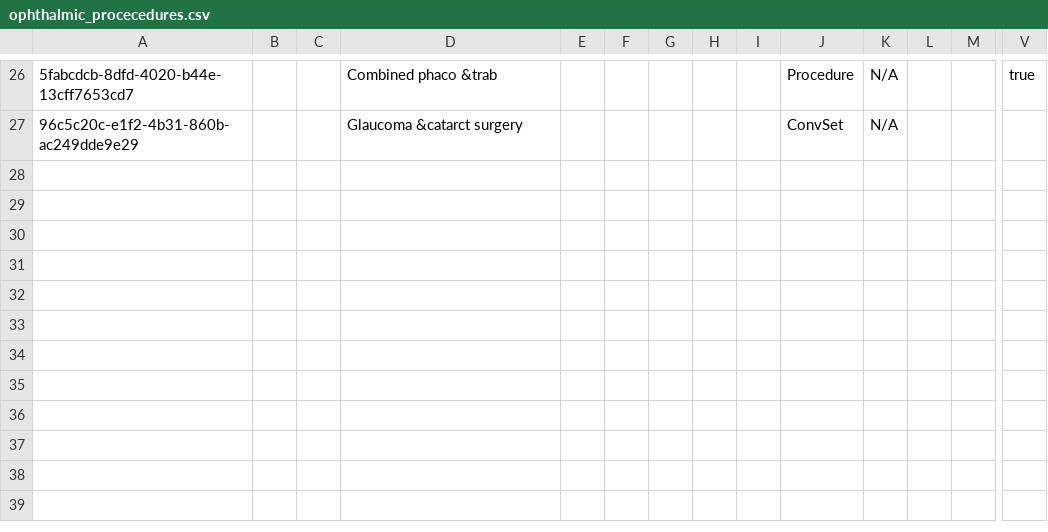
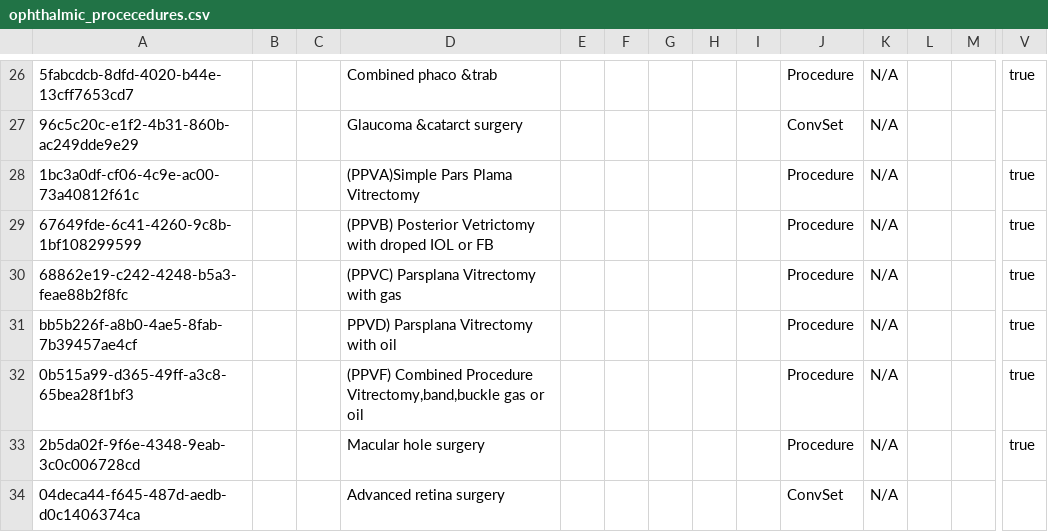
Before and after one commit to PiusKariuki/Bdsec-metadata, a CSV file: configuration/concepts/ophthalmic_procecedures.csv, drawn as a sheet; only a part is shown, gaps mark what is left out; rows hold the shown columns only; the diff names each change by its address in the sheet, - before the commit and + after, or states it on an @@ line.

Commit message:
chore: added the  "Advanced retina surgery" category.

```diff
--- a/configuration/concepts/ophthalmic_procecedures.csv
+++ b/configuration/concepts/ophthalmic_procecedures.csv
+row 28: 1bc3a0df-cf06-4c9e-ac00-73a40812f61c |  |  | (PPVA)Simple Pars Plama Vitrectomy |  |  |  |  |  | Procedure | N/A |  |  | true
+row 29: 67649fde-6c41-4260-9c8b-1bf108299599 |  |  | (PPVB) Posterior Vetrictomy with droped IOL or FB |  |  |  |  |  | Procedure | N/A |  |  | true
+row 30: 68862e19-c242-4248-b5a3-feae88b2f8fc |  |  | (PPVC) Parsplana Vitrectomy with gas |  |  |  |  |  | Procedure | N/A |  |  | true
+row 31: bb5b226f-a8b0-4ae5-8fab-7b39457ae4cf |  |  | PPVD) Parsplana Vitrectomy with oil |  |  |  |  |  | Procedure | N/A |  |  | true
+row 32: 0b515a99-d365-49ff-a3c8-65bea28f1bf3 |  |  | (PPVF) Combined Procedure Vitrectomy,band,buckle gas or oil |  |  |  |  |  | Procedure | N/A |  |  | true
+row 33: 2b5da02f-9f6e-4348-9eab-3c0c006728cd |  |  | Macular hole surgery |  |  |  |  |  | Procedure | N/A |  |  | true
+row 34: 04deca44-f645-487d-aedb-d0c1406374ca |  |  | Advanced retina surgery |  |  |  |  |  | ConvSet | N/A
```
Also changed, not shown: configuration/concepts/opthlamic_concept_set.csv, configuration/conceptsets/procedure_orders_bdsec_set.csv.
